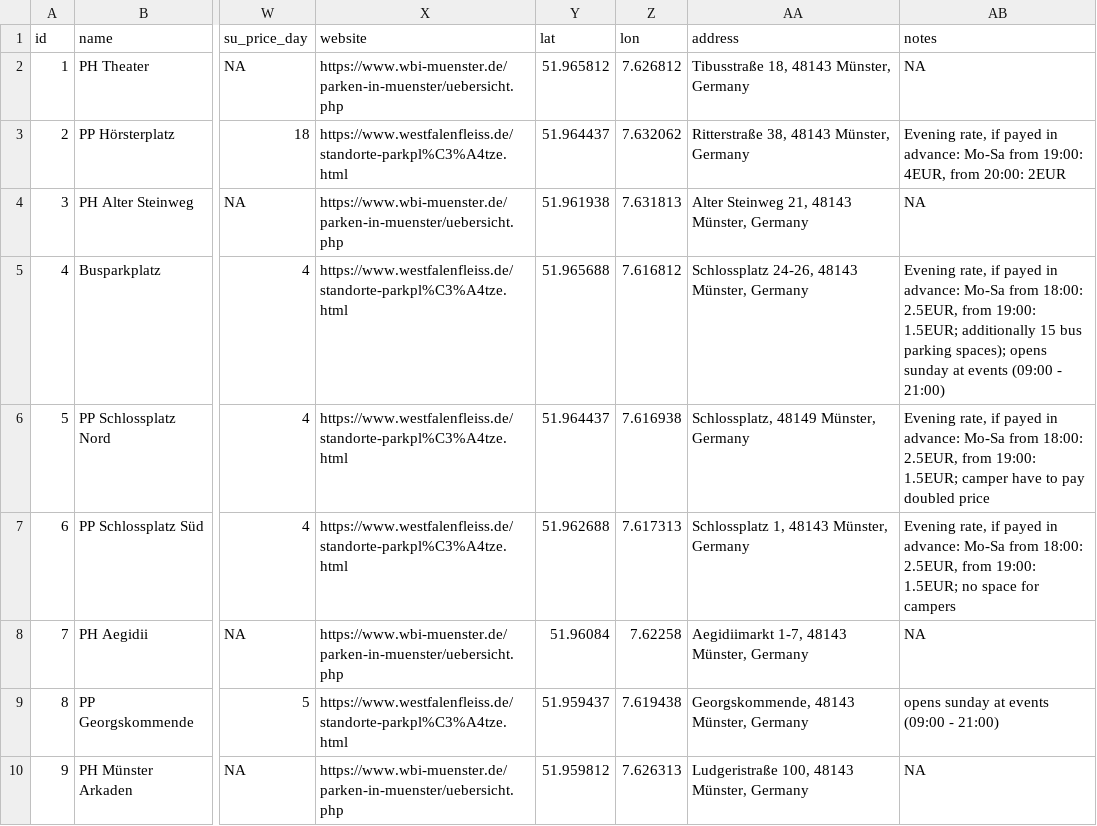
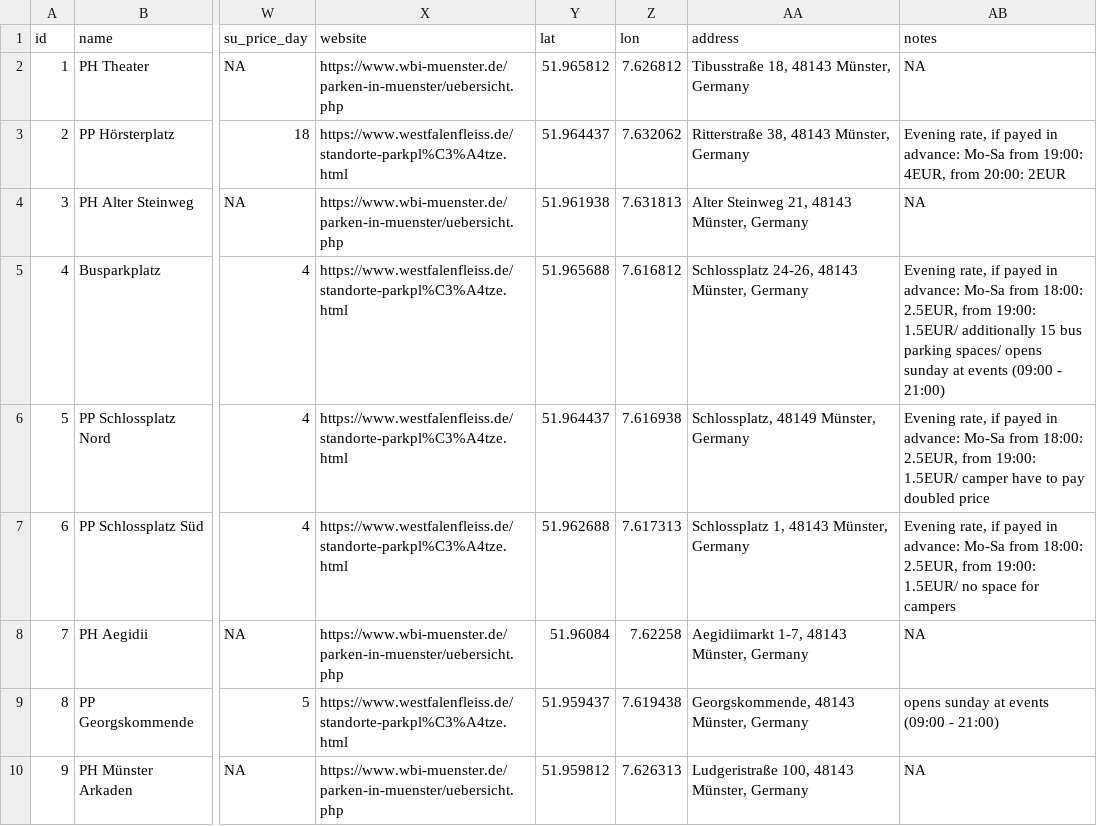
Before and after one commit to bennidietz/ParkingDataVisualization, a CSV file: parking_lots.csv, drawn as a sheet; only a part is shown, gaps mark what is left out; the diff names each change by its address in the sheet, - before the commit and + after, or states it on an @@ line.

Commit message:
Update parking_lots.csv

```diff
--- a/parking_lots.csv
+++ b/parking_lots.csv
-AB5 (notes): …from 19:00: 1.5EUR; additionally 15 bus parking spaces); opens sunday…
+AB5 (notes): …from 19:00: 1.5EUR/ additionally 15 bus parking spaces/ opens sunday…
-AB6 (notes): …from 19:00: 1.5EUR; camper have…
+AB6 (notes): …from 19:00: 1.5EUR/ camper have…
-AB7 (notes): …from 19:00: 1.5EUR; no space…
+AB7 (notes): …from 19:00: 1.5EUR/ no space…
```
